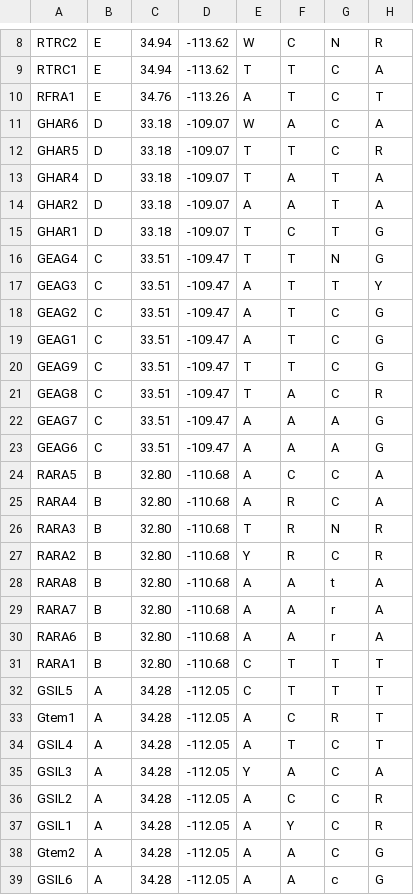
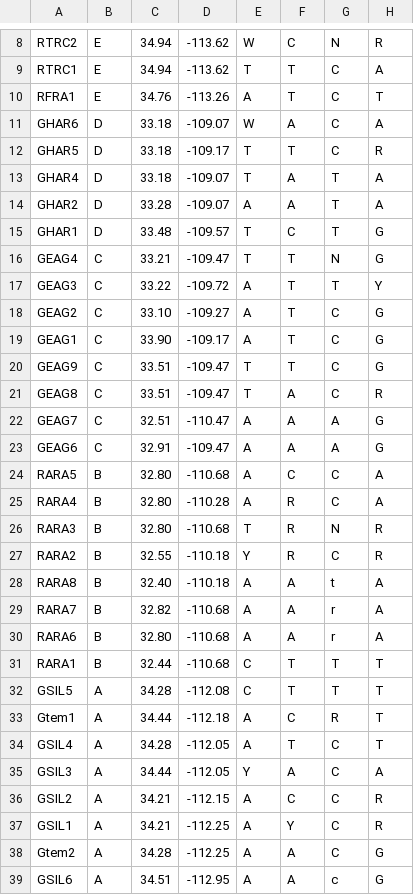
Before and after one commit to tkchafin/DENdriscape, a TSV file: examples/test7.tsv, drawn as a sheet; only a part is shown, gaps mark what is left out; the diff covers the shown part only; the diff names each change by its address in the sheet, - before the commit and + after, or states it on an @@ line.

```diff
--- a/examples/test7.tsv
+++ b/examples/test7.tsv
-D12: -109.07
+D12: -109.17
-C14: 33.18
+C14: 33.28
-C15: 33.18
+C15: 33.48
-D15: -109.07
+D15: -109.57
-C16: 33.51
+C16: 33.21
-C17: 33.51
+C17: 33.22
-D17: -109.47
+D17: -109.72
-C18: 33.51
+C18: 33.10
-D18: -109.47
+D18: -109.27
-C19: 33.51
+C19: 33.90
-D19: -109.47
+D19: -109.17
-C22: 33.51
+C22: 32.51
-D22: -109.47
+D22: -110.47
-C23: 33.51
+C23: 32.91
-D25: -110.68
+D25: -110.28
-C27: 32.80
+C27: 32.55
-D27:D28: -110.68
+D27:D28: -110.18
-C28: 32.80
+C28: 32.40
-C29: 32.80
+C29: 32.82
-C31: 32.80
+C31: 32.44
-D32: -112.05
+D32: -112.08
-C33: 34.28
+C33: 34.44
-D33: -112.05
+D33: -112.18
-C35: 34.28
+C35: 34.44
-C36:C37: 34.28
+C36:C37: 34.21
-D36: -112.05
+D36: -112.15
-D37:D38: -112.05
+D37:D38: -112.25
-C39: 34.28
+C39: 34.51
-D39: -112.05
+D39: -112.95
```
Also changed, not shown: 8 edited cells elsewhere in this file, 3 other files.
